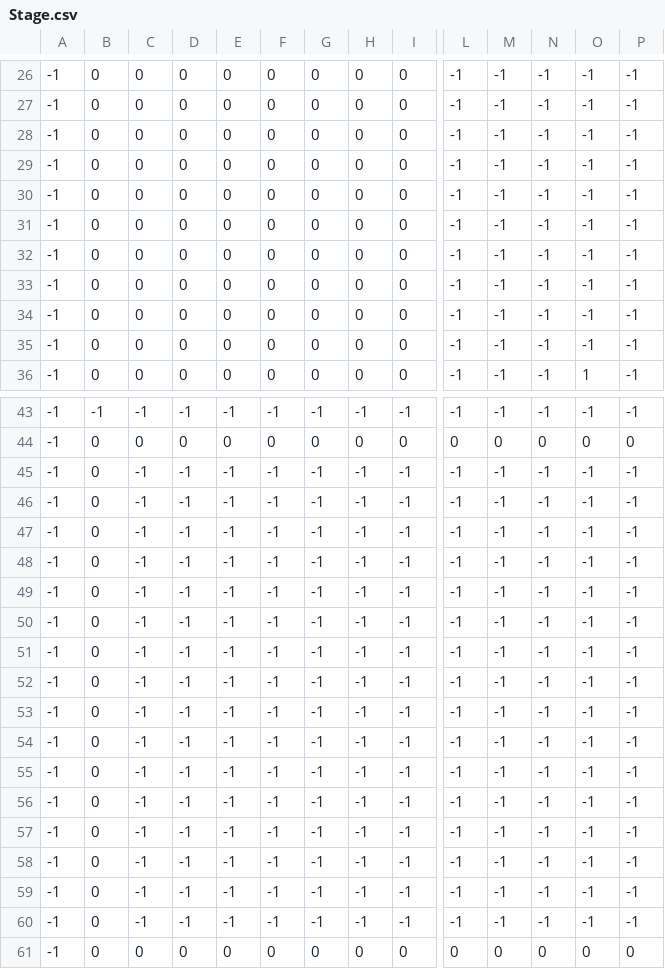
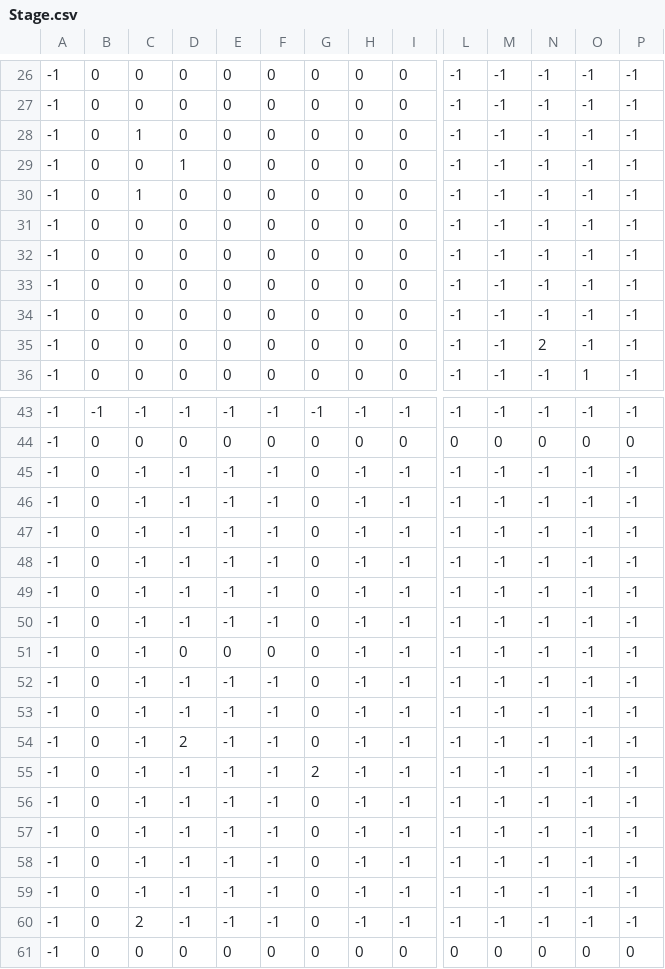
Before and after one commit to ryohalon/Block, a CSV file: assets/LoadFile/StageData/World1/Stage3/Stage.csv, drawn as a sheet; only a part is shown, gaps mark what is left out; removed rows and columns are numbered as before the commit, all else as after; rows hold the shown columns only; the diff names each change by its address in the sheet, - before the commit and + after, or states it on an @@ line.

```diff
--- a/assets/LoadFile/StageData/World1/Stage3/Stage.csv
+++ b/assets/LoadFile/StageData/World1/Stage3/Stage.csv
+row 28: -1 | 0 | 1 | 0 | 0 | 0 | 0 | 0 | 0 | -1 | -1 | -1 | -1 | -1
+row 29: -1 | 0 | 0 | 1 | 0 | 0 | 0 | 0 | 0 | -1 | -1 | -1 | -1 | -1
+row 30: -1 | 0 | 1 | 0 | 0 | 0 | 0 | 0 | 0 | -1 | -1 | -1 | -1 | -1
-N35: -1
+N35: 2
-row 33: -1 | 0 | 0 | 0 | 0 | 0 | 0 | 0 | 0 | -1 | -1 | -1 | -1 | -1
-row 34: -1 | 0 | 0 | 0 | 0 | 0 | 0 | 0 | 0 | -1 | -1 | -1 | -1 | -1
-row 35: -1 | 0 | 0 | 0 | 0 | 0 | 0 | 0 | 0 | -1 | -1 | -1 | -1 | -1
-G45:G54: -1
+G45:G54: 0
-D51: -1
+D51: 0
-E51: -1
+E51: 0
-F51: -1
+F51: 0
-D54: -1
+D54: 2
-G55: -1
+G55: 2
-G56:G60: -1
+G56:G60: 0
-C60: -1
+C60: 2
```
Also changed, not shown: 9 other files.
